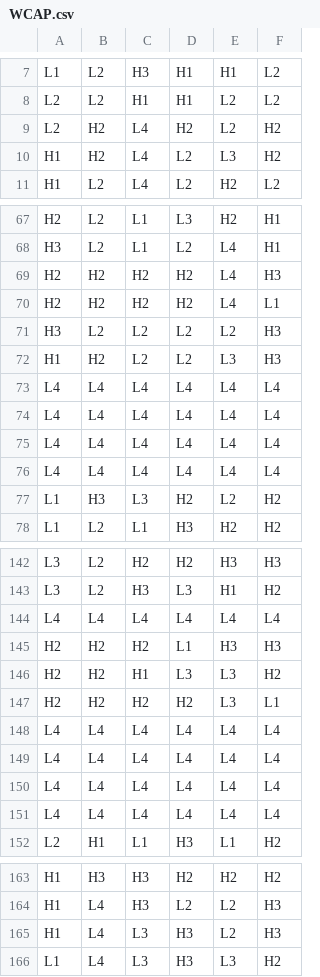
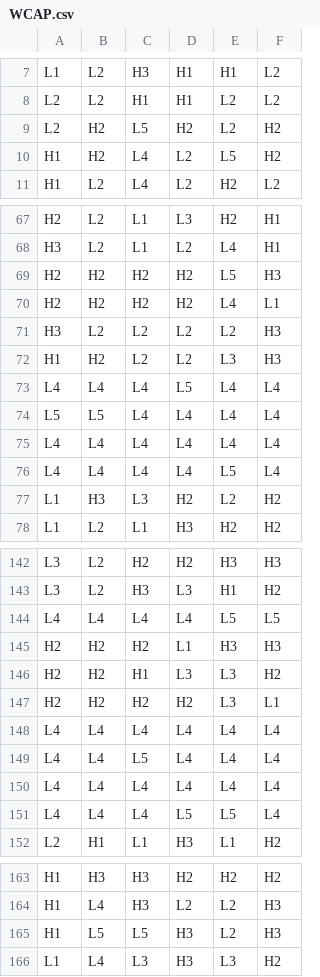
Before and after one commit to splurgetech/math-sdk, a CSV file: games/0_0_clash_kronos/reels/WCAP.csv, drawn as a sheet; only a part is shown, gaps mark what is left out; the diff covers the shown part only.

```diff
--- a/games/0_0_clash_kronos/reels/WCAP.csv
+++ b/games/0_0_clash_kronos/reels/WCAP.csv
@@ -8,4 +8,4 @@ L1,L2,H3,H1,H1,L2
 L2,L2,H1,H1,L2,L2
-L2,H2,L4,H2,L2,H2
-H1,H2,L4,L2,L3,H2
+L2,H2,L5,H2,L2,H2
+H1,H2,L4,L2,L5,H2
 H1,L2,L4,L2,H2,L2
@@ -68,3 +68,3 @@ H2,L2,L1,L3,H2,H1
 H3,L2,L1,L2,L4,H1
-H2,H2,H2,H2,L4,H3
+H2,H2,H2,H2,L5,H3
 H2,H2,H2,H2,L4,L1
@@ -72,6 +72,6 @@ H3,L2,L2,L2,L2,H3
 H1,H2,L2,L2,L3,H3
+L4,L4,L4,L5,L4,L4
+L5,L5,L4,L4,L4,L4
 L4,L4,L4,L4,L4,L4
-L4,L4,L4,L4,L4,L4
-L4,L4,L4,L4,L4,L4
-L4,L4,L4,L4,L4,L4
+L4,L4,L4,L4,L5,L4
 L1,H3,L3,H2,L2,H2
@@ -143,3 +143,3 @@ L3,L2,H2,H2,H3,H3
 L3,L2,H3,L3,H1,H2
-L4,L4,L4,L4,L4,L4
+L4,L4,L4,L4,L5,L5
 H2,H2,H2,L1,H3,H3
@@ -148,5 +148,5 @@ H2,H2,H2,H2,L3,L1
 L4,L4,L4,L4,L4,L4
+L4,L4,L5,L4,L4,L4
 L4,L4,L4,L4,L4,L4
-L4,L4,L4,L4,L4,L4
-L4,L4,L4,L4,L4,L4
+L4,L4,L4,L5,L5,L4
 L2,H1,L1,H3,L1,H2
@@ -164,3 +164,3 @@ H1,H3,H3,H2,H2,H2
 H1,L4,H3,L2,L2,H3
-H1,L4,L3,H3,L2,H3
+H1,L5,L5,H3,L2,H3
 L1,L4,L3,H3,L3,H2
```
Also changed, not shown: 14 edited cells elsewhere in this file, games/0_0_clash_kronos/reels/BR0.csv, games/0_0_clash_kronos/reels/FR0_BUY.csv, 15 other files.
